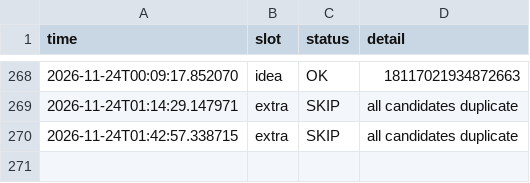
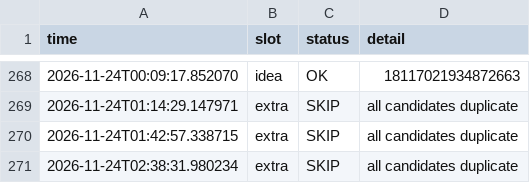
Before and after one commit to mindmeetsmachineM3/insta-automation, a CSV file: log.csv, drawn as a sheet; only a part is shown, gaps mark what is left out; the diff names each change by its address in the sheet, - before the commit and + after, or states it on an @@ line.

```diff
--- a/log.csv
+++ b/log.csv
+row 271: 2026-11-24T02:38:31.980234 | extra | SKIP | all candidates duplicate
```
